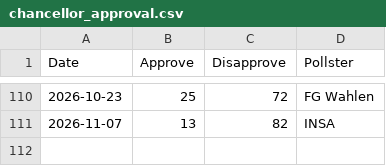
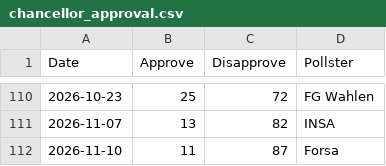
Before and after one commit to kanzlercheck/kanzlercheck.github.io, a CSV file: data/chancellor_approval.csv, drawn as a sheet; only a part is shown, gaps mark what is left out; the diff names each change by its address in the sheet, - before the commit and + after, or states it on an @@ line.

Commit message:
Add new approval data for 10 November 10, 2026 by Forsa

```diff
--- a/data/chancellor_approval.csv
+++ b/data/chancellor_approval.csv
+row 112: 2026-11-10 | 11 | 87 | Forsa
```
